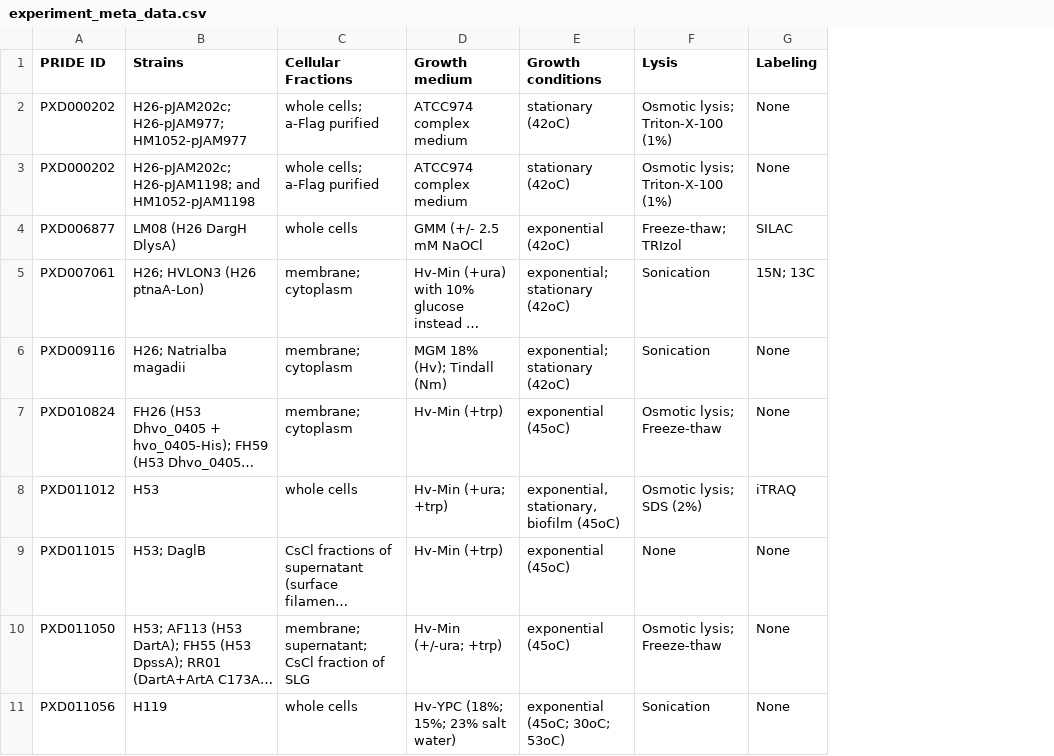
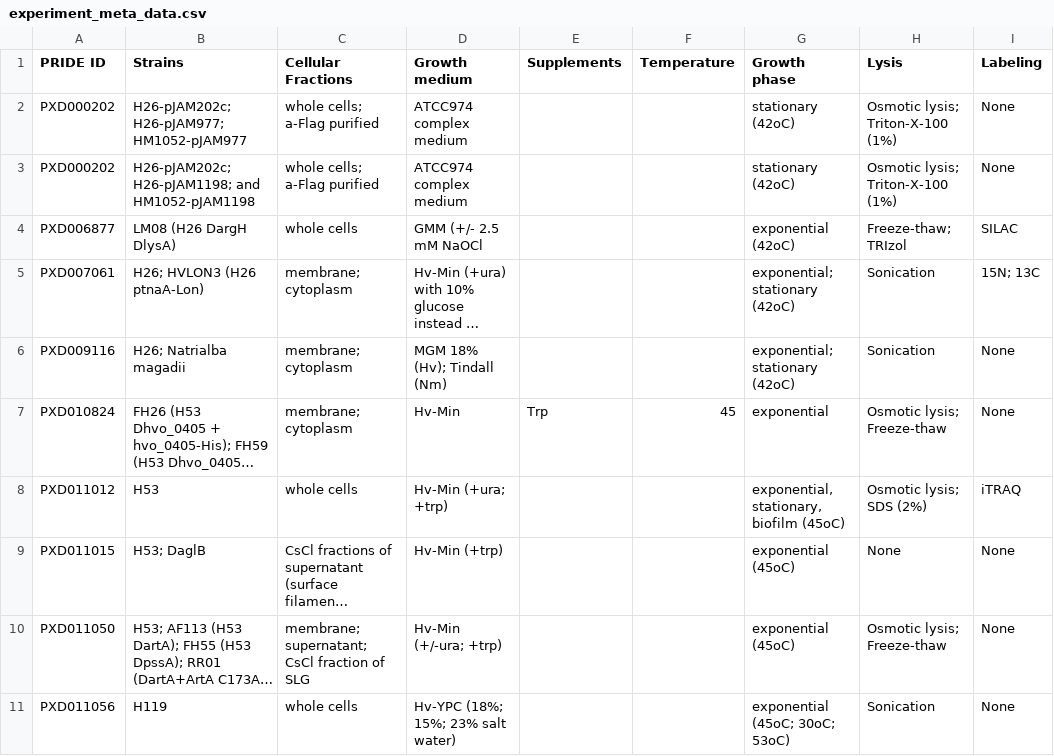
Before and after one commit to arcpp/ArcPP, a CSV file: meta_data/experiment_meta_data.csv, drawn as a sheet; only a part is shown; long unchanged cells end in …; addresses are those after the commit; the diff names each change by its address in the sheet, - before the commit and + after, or states it on an @@ line.

```diff
--- a/meta_data/experiment_meta_data.csv
+++ b/meta_data/experiment_meta_data.csv
+column E (Supplements), row 7: Trp
+column F (Temperature), row 7: 45
-G1: Growth conditions
+G1: Growth phase
-D7 (Growth medium): Hv-Min (+trp)
+D7 (Growth medium): Hv-Min
-G7 (Growth phase): exponential (45oC)
+G7 (Growth phase): exponential
```
Also changed, not shown: meta_data/original_bioinformatic_analysis.csv, 1 other file.
